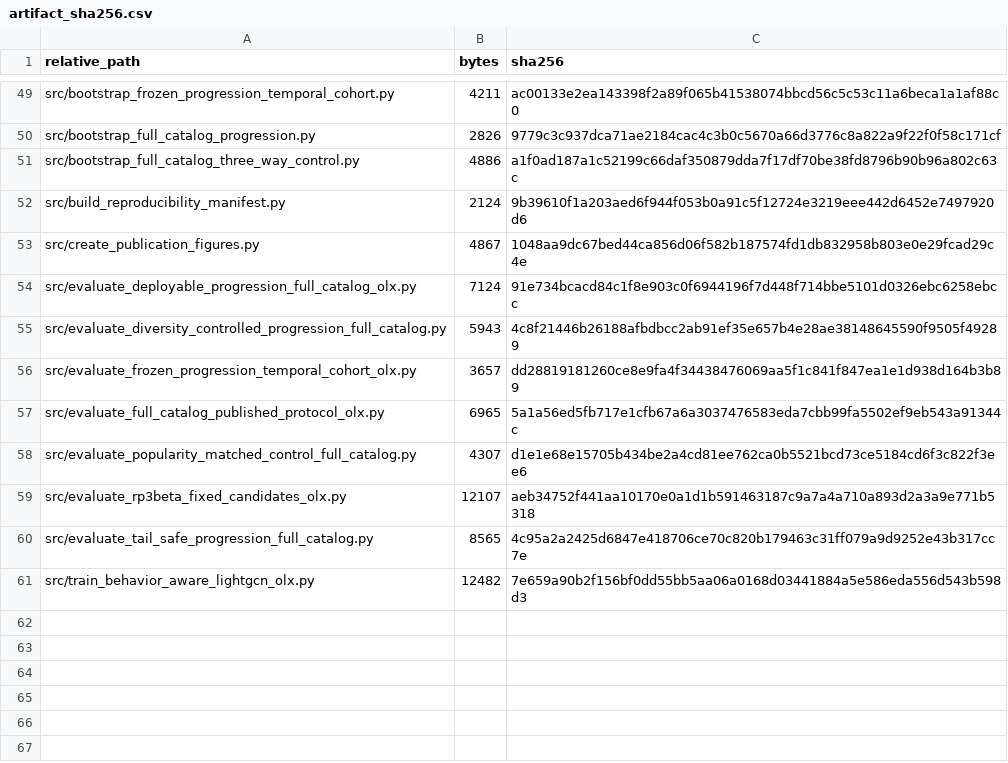
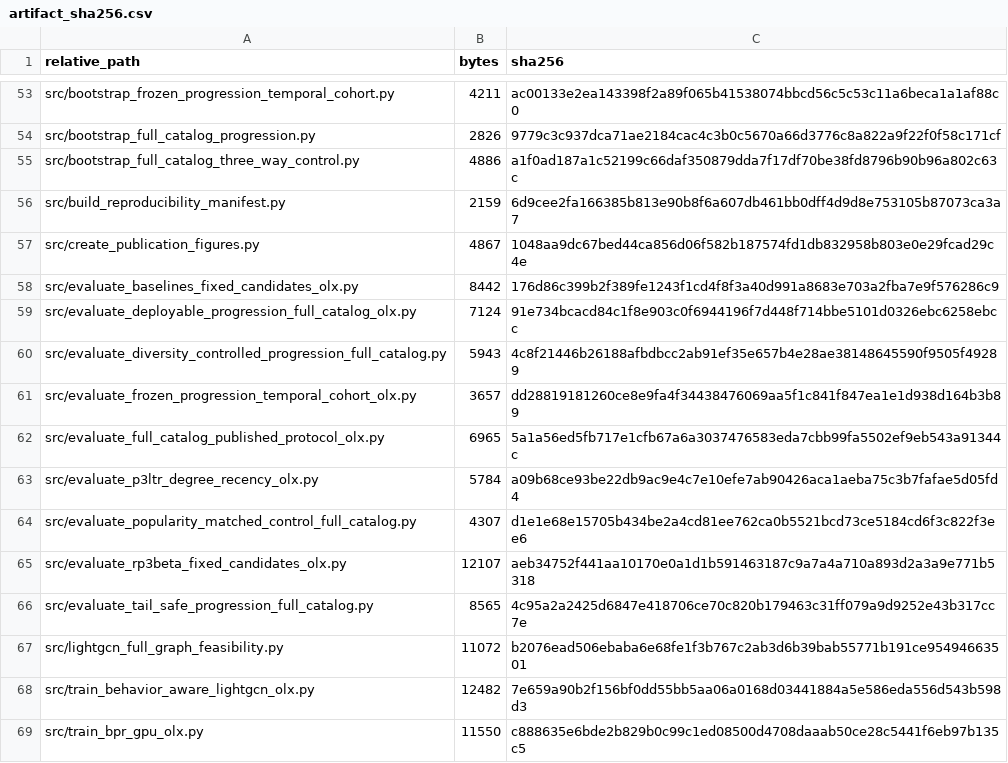
Before and after one commit to kiadbt/bim-progression-job-recommendation, a CSV file: reproducibility/artifact_sha256.csv, drawn as a sheet; only a part is shown, gaps mark what is left out; the diff covers the shown part only.

```diff
--- a/reproducibility/artifact_sha256.csv
+++ b/reproducibility/artifact_sha256.csv
@@ -51,4 +55,5 @@ src/bootstrap_full_catalog_progression.py,2826,9779c3c937dca71ae2184cac4c3b0c567
 src/bootstrap_full_catalog_three_way_control.py,4886,a1f0ad187a1c52199c66daf350879dda7f17df70be38fd8796b90b96a802c63c
-src/build_reproducibility_manifest.py,2124,9b39610f1a203aed6f944f053b0a91c5f12724e3219eee442d6452e7497920d6
+src/build_reproducibility_manifest.py,2159,6d9cee2fa166385b813e90b8f6a607db461bb0dff4d9d8e753105b87073ca3a7
 src/create_publication_figures.py,4867,1048aa9dc67bed44ca856d06f582b187574fd1db832958b803e0e29fcad29c4e
+src/evaluate_baselines_fixed_candidates_olx.py,8442,176d86c399b2f389fe1243f1cd4f8f3a40d991a8683e703a2fba7e9f576286c9
 src/evaluate_deployable_progression_full_catalog_olx.py,7124,91e734bcacd84c1f8e903c0f6944196f7d448f714bbe5101d0326ebc6258ebcc
@@ -57,2 +62,3 @@ src/evaluate_frozen_progression_temporal_cohort_olx.py,3657,dd28819181260ce8e9fa
 src/evaluate_full_catalog_published_protocol_olx.py,6965,5a1a56ed5fb717e1cfb67a6a3037476583eda7cbb99fa5502ef9eb543a91344c
+src/evaluate_p3ltr_degree_recency_olx.py,5784,a09b68ce93be22db9ac9e4c7e10efe7ab90426aca1aeba75c3b7fafae5d05fd4
 src/evaluate_popularity_matched_control_full_catalog.py,4307,d1e1e68e15705b434be2a4cd81ee762ca0b5521bcd73ce5184cd6f3c822f3ee6
@@ -60,2 +66,4 @@ src/evaluate_rp3beta_fixed_candidates_olx.py,12107,aeb34752f441aa10170e0a1d1b591
 src/evaluate_tail_safe_progression_full_catalog.py,8565,4c95a2a2425d6847e418706ce70c820b179463c31ff079a9d9252e43b317cc7e
+src/lightgcn_full_graph_feasibility.py,11072,b2076ead506ebaba6e68fe1f3b767c2ab3d6b39bab55771b191ce95494663501
 src/train_behavior_aware_lightgcn_olx.py,12482,7e659a90b2f156bf0dd55bb5aa06a0168d03441884a5e586eda556d543b598d3
+src/train_bpr_gpu_olx.py,11550,c888635e6bde2b829b0c99c1ed08500d4708daaab50ce28c5441f6eb97b135c5
```
Also changed, not shown: 4 added rows and 56 edited cells elsewhere in this file, results/olx/E14A_rp3beta_fixed_protocol__validation_sweep.csv, results/olx/E18A_deployable_progression_full_catalog__validation_gamma_sweep.csv, 29 other files.
